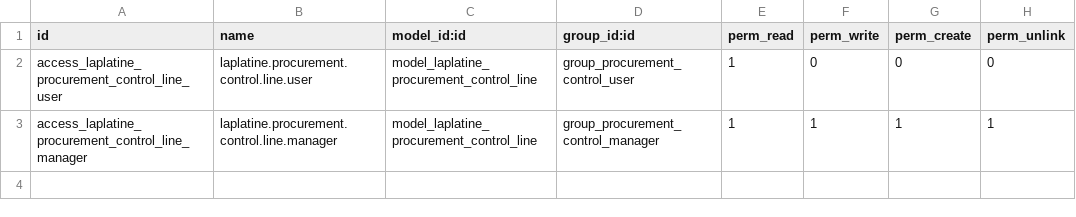
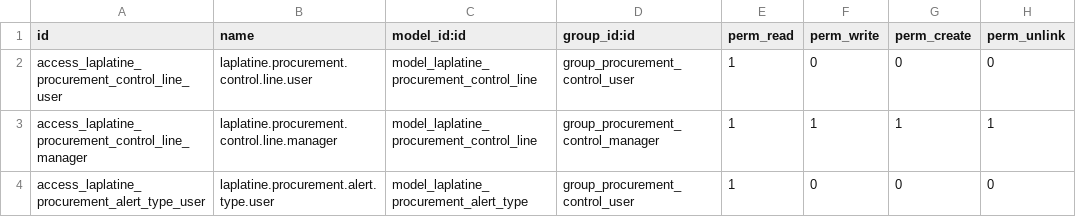
Before and after one commit to doreviateam/odoo18-addons-dorevia, a CSV file: laplatine_procurement_control/security/ir.model.access.csv, drawn as a sheet.

```diff
--- a/laplatine_procurement_control/security/ir.model.access.csv
+++ b/laplatine_procurement_control/security/ir.model.access.csv
@@ -3 +3,2 @@ access_laplatine_procurement_control_line_user,laplatine.procurement.control.lin
 access_laplatine_procurement_control_line_manager,laplatine.procurement.control.line.manager,model_laplatine_procurement_control_line,group_procurement_control_manager,1,1,1,1
+access_laplatine_procurement_alert_type_user,laplatine.procurement.alert.type.user,model_laplatine_procurement_alert_type,group_procurement_control_user,1,0,0,0
```
Also changed, not shown: 10 other files.
